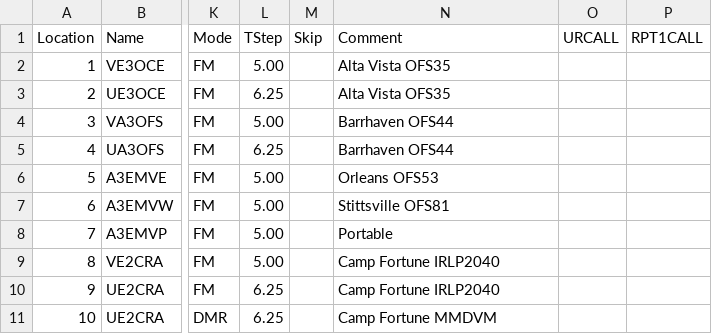
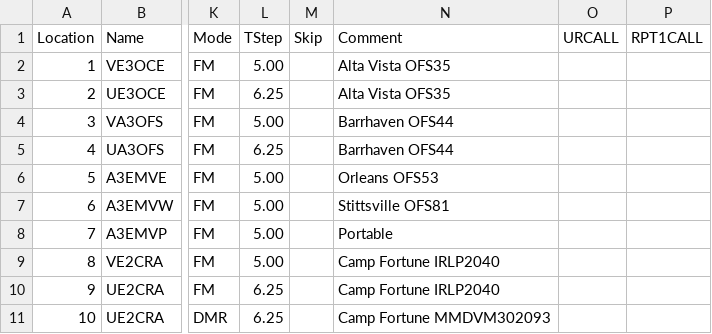
Before and after one commit to tylert/freq-lists, a CSV file: repeaters/EMRG_6char.csv, drawn as a sheet; only a part is shown, gaps mark what is left out; the diff names each change by its address in the sheet, - before the commit and + after, or states it on an @@ line.

Commit message:
More notes about the MMDVM OARC repeater

```diff
--- a/repeaters/EMRG_6char.csv
+++ b/repeaters/EMRG_6char.csv
-N11 (Comment): Camp Fortune MMDVM
+N11 (Comment): Camp Fortune MMDVM302093
```
Also changed, not shown: repeaters/EMRG_7char.csv, repeaters/EMRG_8char.csv, 1 other file.
